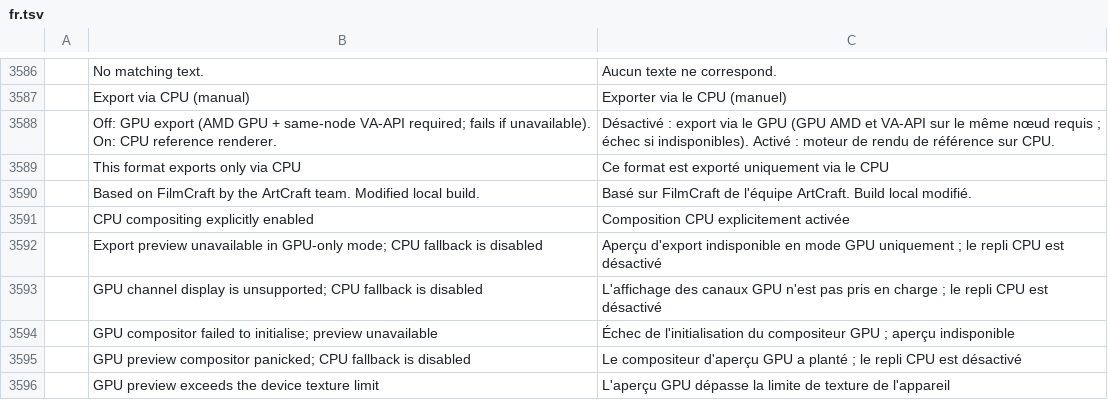
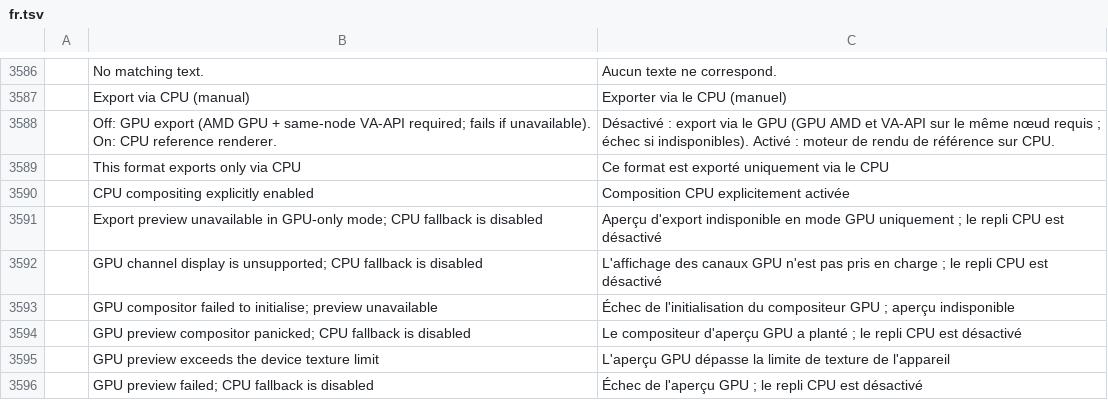
Before and after one commit to Silvazrlq/filmcraft, a TSV file: crates/ui-egui/src/i18n/fr.tsv, drawn as a sheet; only a part is shown, gaps mark what is left out; the shorter side is filled out with more unchanged rows.

```diff
--- a/crates/ui-egui/src/i18n/fr.tsv
+++ b/crates/ui-egui/src/i18n/fr.tsv
@@ -3589,3 +3589,2 @@
 	This format exports only via CPU	Ce format est exporté uniquement via le CPU
-	Based on FilmCraft by the ArtCraft team. Modified local build.	Basé sur FilmCraft de l'équipe ArtCraft. Build local modifié.
 	CPU compositing explicitly enabled	Composition CPU explicitement activée
```
Also changed, not shown: crates/ui-egui/src/i18n/de.tsv, crates/ui-egui/src/i18n/id.tsv, 2 other files.
